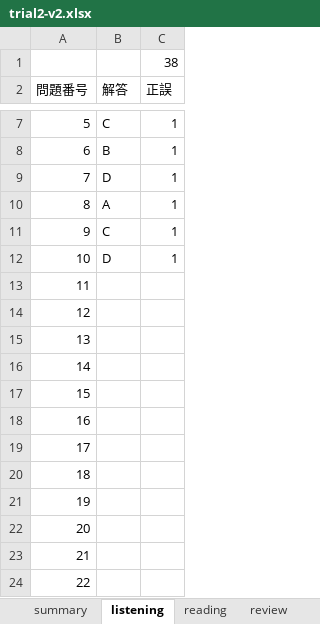
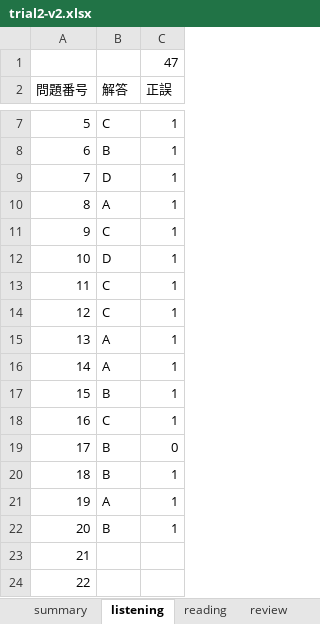
Before and after one commit to Shinichi0713/english-study, an Excel workbook: toeic-test-v5/trial2-v2.xlsx, sheet listening, drawn as a sheet; only a part is shown, gaps mark what is left out; values as stored, in another font and other column widths than the file's, no borders; the diff names each change by its address in the sheet, - before the commit and + after, or states it on an @@ line.

```diff
--- a/toeic-test-v5/trial2-v2.xlsx (sheet listening)
+++ b/toeic-test-v5/trial2-v2.xlsx (sheet listening)
-C1 (正誤): 38
+C1 (正誤): 47
-B13:B14 (解答): (empty)
+B13:B14 (解答): C
-C13:C18 (正誤): (empty)
+C13:C18 (正誤): 1
-B15:B16 (解答): (empty)
+B15:B16 (解答): A
-B17 (解答): (empty)
+B17 (解答): B
-B18 (解答): (empty)
+B18 (解答): C
-B19:B20 (解答): (empty)
+B19:B20 (解答): B
-C19 (正誤): (empty)
+C19 (正誤): 0
-C20:C22 (正誤): (empty)
+C20:C22 (正誤): 1
-B21 (解答): (empty)
+B21 (解答): A
-B22 (解答): (empty)
+B22 (解答): B
```
Also changed, not shown: sheet reading, sheet summary.
